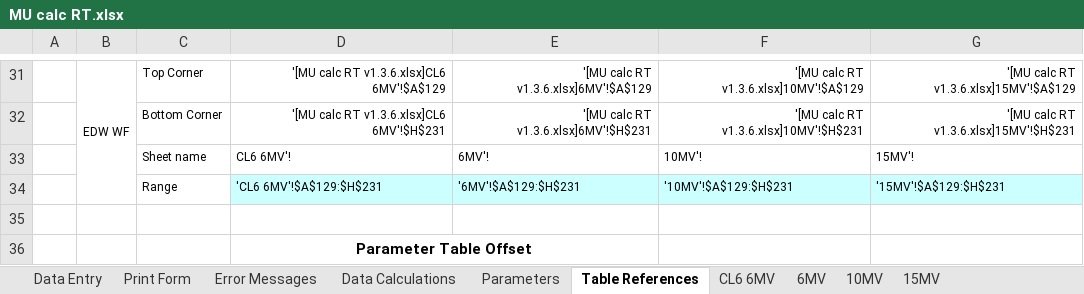
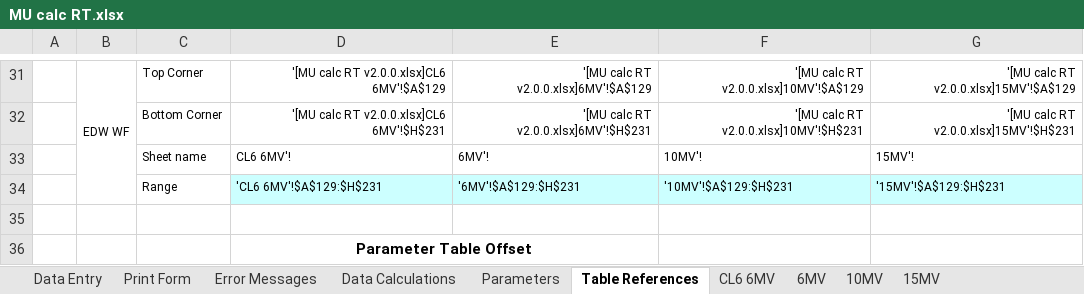
Before and after one commit to GregSal/MU-calc-RT, an Excel workbook: MU calc RT.xlsx, sheet Table References, drawn as a sheet; only a part is shown, gaps mark what is left out; values as stored, in another font and other column widths than the file's, no borders; conditional formats not drawn; the diff covers the shown part only; the diff names each change by its address in the sheet, - before the commit and + after, or states it on an @@ line.

Commit message:
Update MU calc RT.xlsx
Truebeam data added

```diff
--- a/MU calc RT.xlsx (sheet Table References)
+++ b/MU calc RT.xlsx (sheet Table References)
-D31: '[MU calc RT v1.3.6.xlsx]CL6 6MV'!$A$129
+D31: '[MU calc RT v2.0.0.xlsx]CL6 6MV'!$A$129
-E31: '[MU calc RT v1.3.6.xlsx]6MV'!$A$129
+E31: '[MU calc RT v2.0.0.xlsx]6MV'!$A$129
-F31: '[MU calc RT v1.3.6.xlsx]10MV'!$A$129
+F31: '[MU calc RT v2.0.0.xlsx]10MV'!$A$129
-G31: '[MU calc RT v1.3.6.xlsx]15MV'!$A$129
+G31: '[MU calc RT v2.0.0.xlsx]15MV'!$A$129
-D32: '[MU calc RT v1.3.6.xlsx]CL6 6MV'!$H$231
+D32: '[MU calc RT v2.0.0.xlsx]CL6 6MV'!$H$231
-E32: '[MU calc RT v1.3.6.xlsx]6MV'!$H$231
+E32: '[MU calc RT v2.0.0.xlsx]6MV'!$H$231
-F32: '[MU calc RT v1.3.6.xlsx]10MV'!$H$231
+F32: '[MU calc RT v2.0.0.xlsx]10MV'!$H$231
-G32: '[MU calc RT v1.3.6.xlsx]15MV'!$H$231
+G32: '[MU calc RT v2.0.0.xlsx]15MV'!$H$231
```
Also changed, not shown: 10 added rows, 10 removed rows and 70 edited cells elsewhere in this sheet, sheet 6MV, sheet 15MV, sheet 10MV, sheet Data Calculations, sheet Print Form, sheet Data Entry, formulas that keep their value, charts or pictures.
